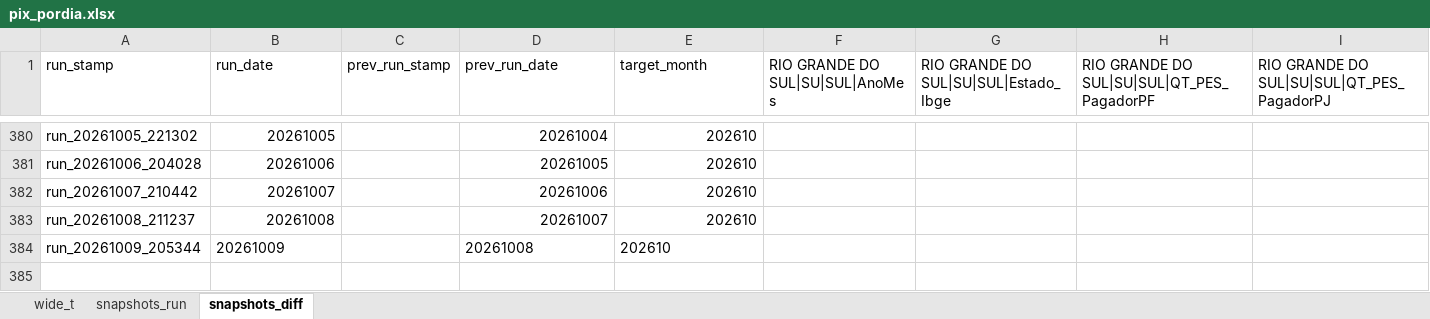
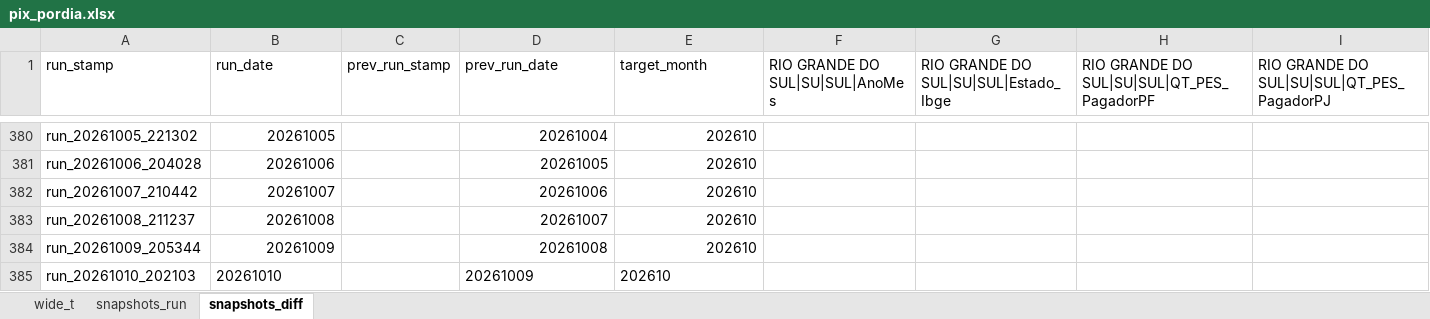
Before and after one commit to rubemcora08-create/PIX, an Excel workbook: pix_pordia.xlsx, sheet snapshots_diff, drawn as a sheet; only a part is shown, gaps mark what is left out; values as stored, in another font and other column widths than the file's, no borders; 1 other sheet too large or unreadable and not compared; rows hold the shown columns only; the diff names each change by its address in the sheet, - before the commit and + after, or states it on an @@ line.

```diff
--- a/pix_pordia.xlsx (sheet snapshots_diff)
+++ b/pix_pordia.xlsx (sheet snapshots_diff)
-B384 alignment: left
+B384 alignment: right
-D384:E384 alignment: left
+D384:E384 alignment: right
+row 385: run_20261010_202103 | 20261010 |  | 20261009 | 202610
```
Also changed, not shown: sheet snapshots_run.
